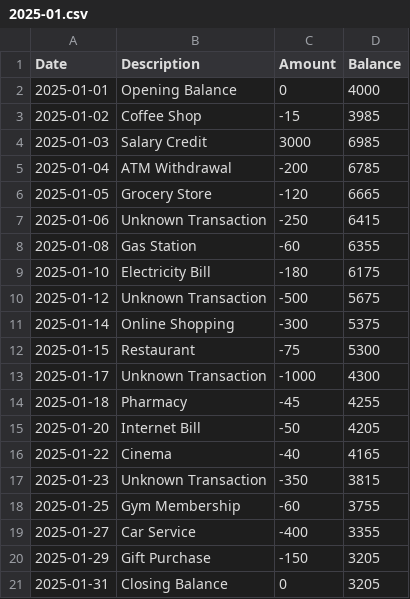
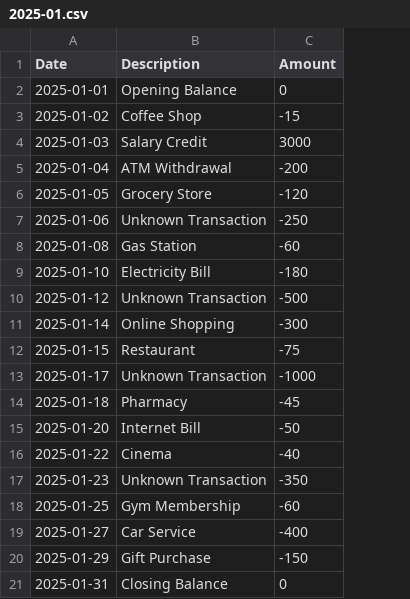
Before and after one commit to git-mastery/double-take, a CSV file: 2025-01.csv, drawn as a sheet; the diff names each change by its address in the sheet, - before the commit and + after, or states it on an @@ line.

Commit message:
Remove balance column

```diff
--- a/2025-01.csv
+++ b/2025-01.csv
-column D (Balance), rows 2-21: 4000 | 3985 | 6985 | 6785 | 6665 | 6415 | 6355 | 6175 | 5675 | 5375 | 5300 | 4300 | 4255 | 4205 | 4165 | 3815 | 3755 | 3355 | 3205 | 3205
```
